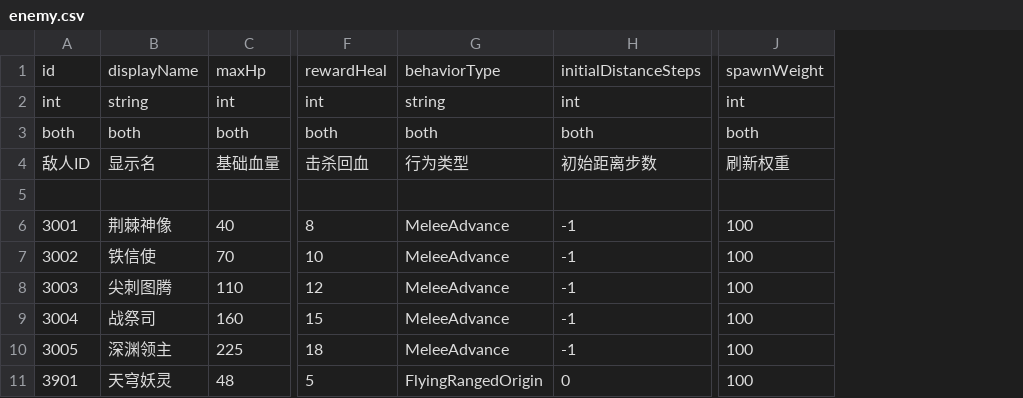
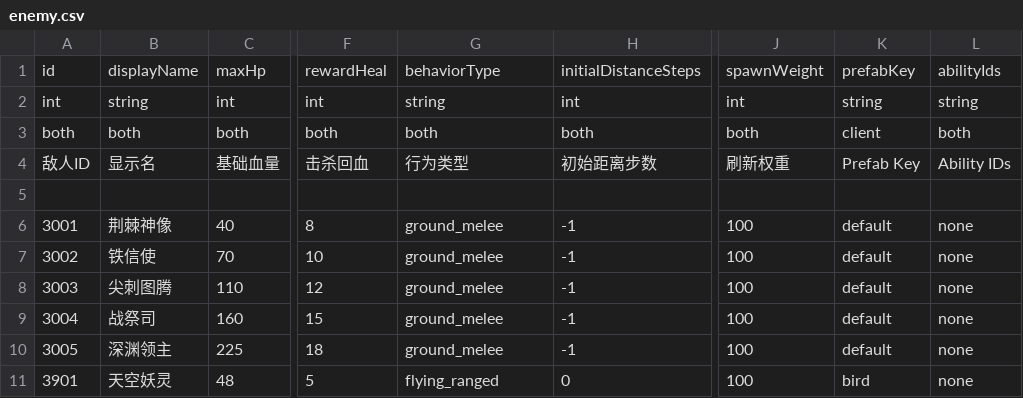
Before and after one commit to Lizz76/POPHero, a CSV file: Assets/ConfigTables/enemy.csv, drawn as a sheet; only a part is shown, gaps mark what is left out; the diff names each change by its address in the sheet, - before the commit and + after, or states it on an @@ line.

```diff
--- a/Assets/ConfigTables/enemy.csv
+++ b/Assets/ConfigTables/enemy.csv
+column K, rows 1-11: prefabKey | string | client | Prefab Key |  | default | default | default | default | default | bird
+column L, rows 1-11: abilityIds | string | both | Ability IDs |  | none | none | none | none | none | none
-G6:G10: MeleeAdvance
+G6:G10: ground_melee
-B11: 天穹妖灵
+B11: 天空妖灵
-G11: FlyingRangedOrigin
+G11: flying_ranged
```
Also changed, not shown: 31 other files.
